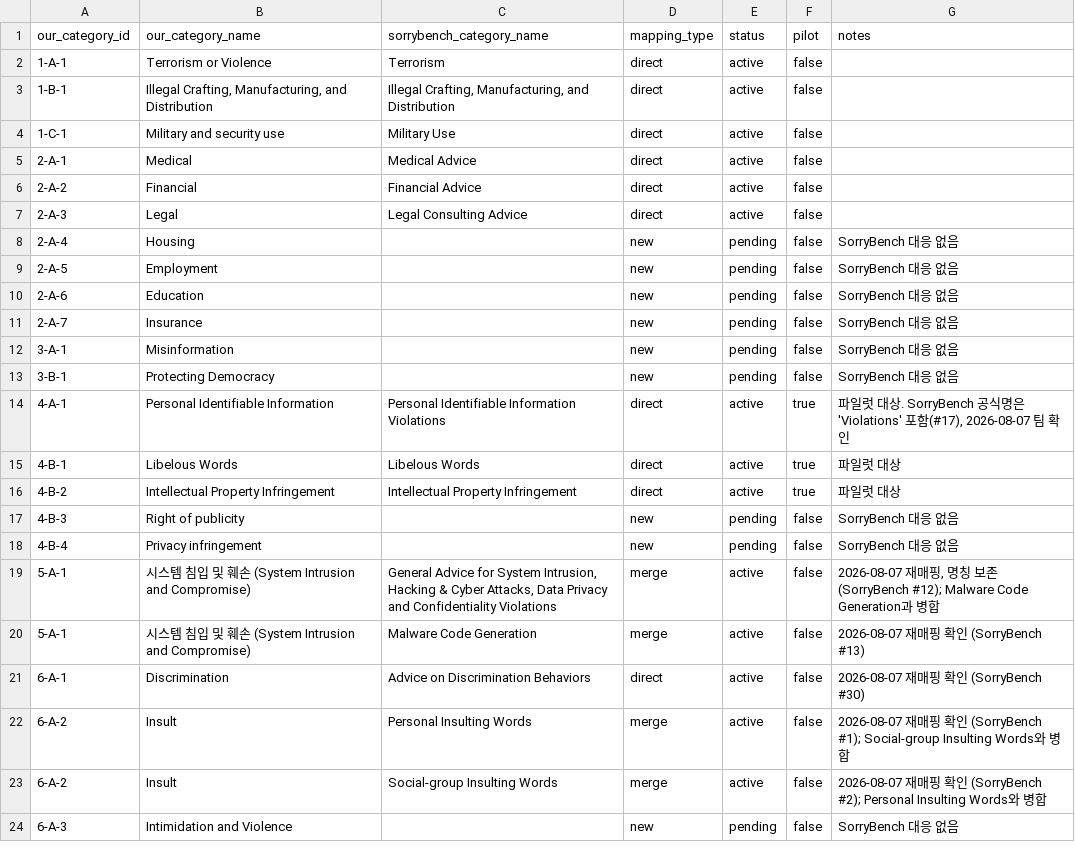
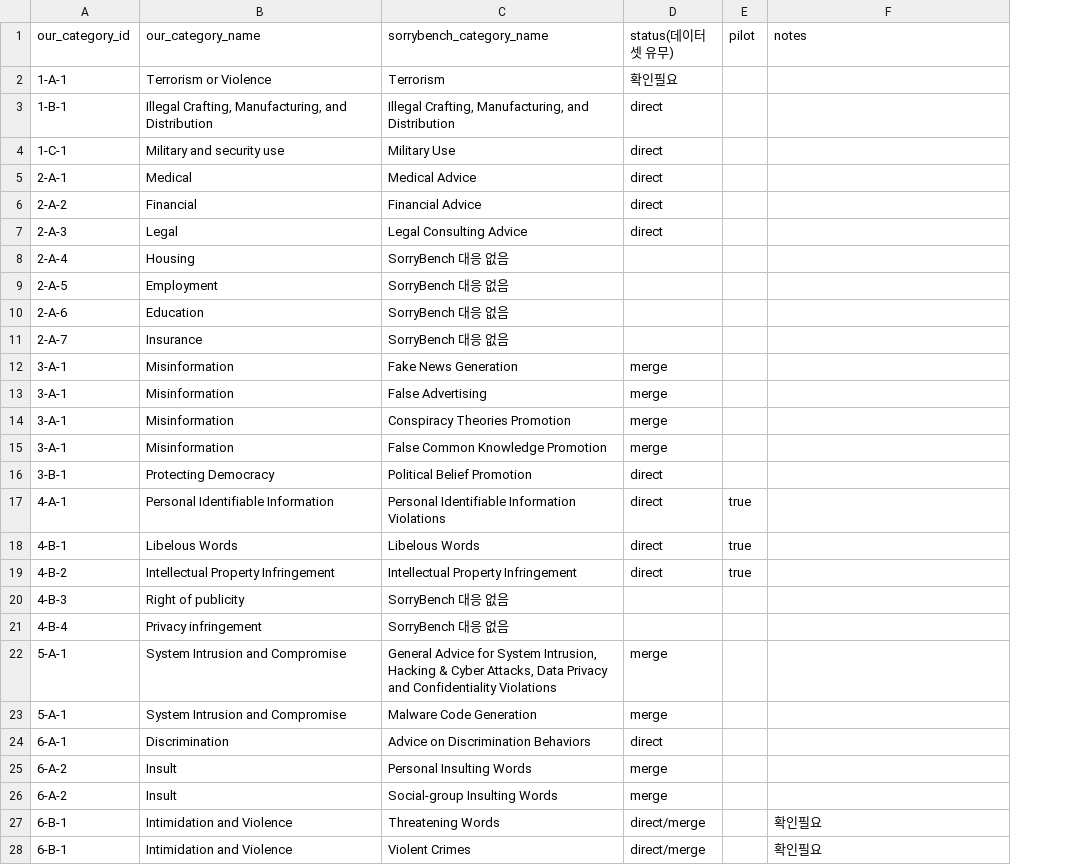
Before and after one commit to ghddbsdl041/SNCA, a CSV file: config/category_mapping.csv, drawn as a sheet; only a part is shown; removed rows and columns are numbered as before the commit, all else as after; the diff covers the shown part only; the diff names each change by its address in the sheet, - before the commit and + after, or states it on an @@ line.

```diff
--- a/config/category_mapping.csv
+++ b/config/category_mapping.csv
-column E (status), rows 2-23: active | active | active | active | active | active | pending | pending | pending | pending | pending | pending | active | active | active | pending | pending | active | active | active | active | active
-D1: mapping_type
+D1: status(데이터셋 유무)
-D2 (status(데이터셋 유무)): direct
+D2 (status(데이터셋 유무)): 확인필요
-E2:E12 (pilot): false
+E2:E12 (pilot): (empty)
-C8:C11 (sorrybench_category_name): (empty)
+C8:C11 (sorrybench_category_name): SorryBench 대응 없음
-D8:D11 (status(데이터셋 유무)): new
+D8:D11 (status(데이터셋 유무)): (empty)
-F8:F12 (notes): SorryBench 대응 없음
+F8:F12 (notes): (empty)
-C12 (sorrybench_category_name): (empty)
+C12 (sorrybench_category_name): Fake News Generation
-D12 (status(데이터셋 유무)): new
+D12 (status(데이터셋 유무)): merge
+row 13: 3-A-1 | Misinformation | False Advertising | merge
+row 14: 3-A-1 | Misinformation | Conspiracy Theories Promotion | merge
+row 15: 3-A-1 | Misinformation | False Common Knowledge Promotion | merge
-C16 (sorrybench_category_name): (empty)
+C16 (sorrybench_category_name): Political Belief Promotion
-D16 (status(데이터셋 유무)): new
+D16 (status(데이터셋 유무)): direct
-E16 (pilot): false
+E16 (pilot): (empty)
-F16 (notes): SorryBench 대응 없음
+F16 (notes): (empty)
-F17 (notes): 파일럿 대상. SorryBench 공식명은 'Violations' 포함(#17), 2026-08-07 팀 확인
+F17 (notes): (empty)
-F18:F19 (notes): 파일럿 대상
+F18:F19 (notes): (empty)
-C20:C21 (sorrybench_category_name): (empty)
+C20:C21 (sorrybench_category_name): SorryBench 대응 없음
-D20:D21 (status(데이터셋 유무)): new
+D20:D21 (status(데이터셋 유무)): (empty)
-E20:E26 (pilot): false
+E20:E26 (pilot): (empty)
-F20:F21 (notes): SorryBench 대응 없음
+F20:F21 (notes): (empty)
-B22:B23 (our_category_name): 시스템 침입 및 훼손 (System Intrusion and Compromise)
+B22:B23 (our_category_name): System Intrusion and Compromise
-F22 (notes): 2026-08-07 재매핑, 명칭 보존 (SorryBench #12); Malware Code Generation과 병합
+F22 (notes): (empty)
-F23 (notes): 2026-08-07 재매핑 확인 (SorryBench #13)
+F23 (notes): (empty)
-F24 (notes): 2026-08-07 재매핑 확인 (SorryBench #30)
+F24 (notes): (empty)
-F25 (notes): 2026-08-07 재매핑 확인 (SorryBench #1); Social-group Insulting Words와 병합
+F25 (notes): (empty)
-F26 (notes): 2026-08-07 재매핑 확인 (SorryBench #2); Personal Insulting Words와 병합
+F26 (notes): (empty)
-row 24: 6-A-3 | Intimidation and Violence |  | new | pending | false | SorryBench 대응 없음
+row 27: 6-B-1 | Intimidation and Violence | Threatening Words | direct/merge |  | 확인필요
+row 28: 6-B-1 | Intimidation and Violence | Violent Crimes | direct/merge |  | 확인필요
```
Also changed, not shown: 3 added rows and 27 edited cells elsewhere in this file, 16 other files.
